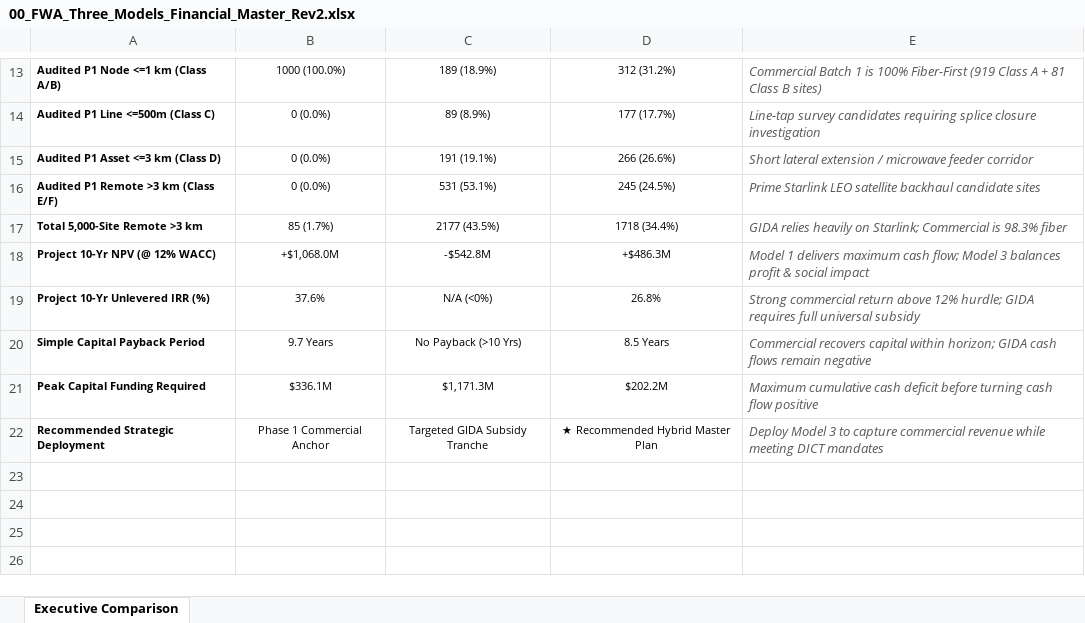
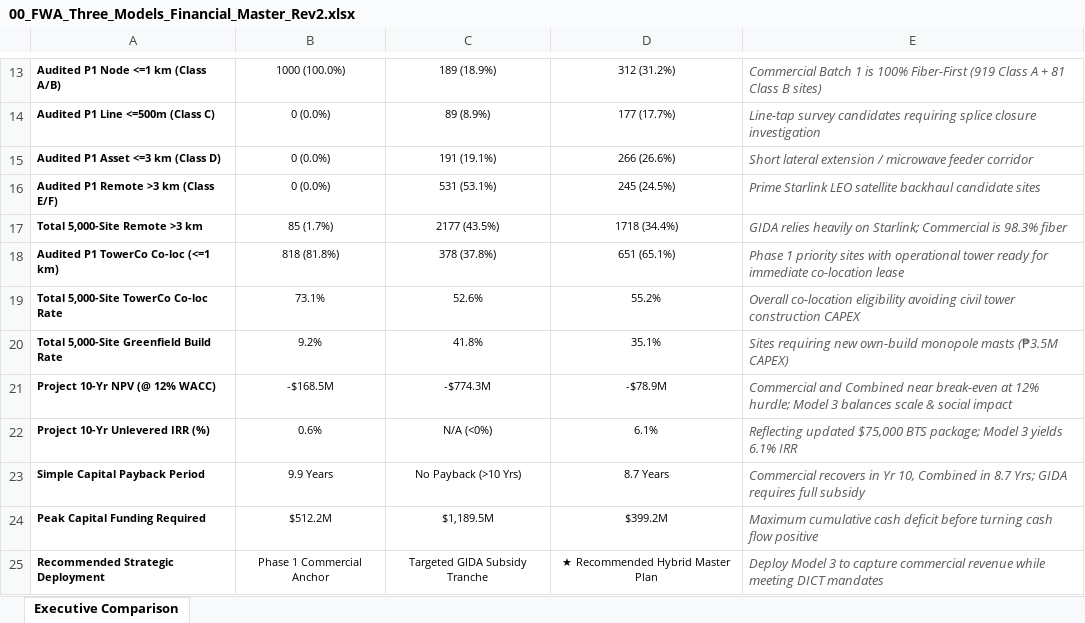
Before and after one commit to quizoli/fwa-5g-presentation, an Excel workbook: 2026-09-28_Audited_Fiber_Models_Rev2/00_FWA_Three_Models_Financial_Master_Rev2.xlsx, sheet Executive Comparison, drawn as a sheet; only a part is shown, gaps mark what is left out; values as stored, in another font and other column widths than the file's, no borders; addresses are those after the commit; the diff names each change by its address in the sheet, - before the commit and + after, or states it on an @@ line.

```diff
--- a/2026-09-28_Audited_Fiber_Models_Rev2/00_FWA_Three_Models_Financial_Master_Rev2.xlsx (sheet Executive Comparison)
+++ b/2026-09-28_Audited_Fiber_Models_Rev2/00_FWA_Three_Models_Financial_Master_Rev2.xlsx (sheet Executive Comparison)
+row 18: Audited P1 TowerCo Co-loc (<=1 km) | 818 (81.8%) | 378 (37.8%) | 651 (65.1%) | Phase 1 priority sites with operational tower ready for immediate co-location lease
+row 19: Total 5,000-Site TowerCo Co-loc Rate | 73.1% | 52.6% | 55.2% | Overall co-location eligibility avoiding civil tower construction CAPEX
+row 20: Total 5,000-Site Greenfield Build Rate | 9.2% | 41.8% | 35.1% | Sites requiring new own-build monopole masts (₱3.5M CAPEX)
-B21: +$1,068.0M
+B21: -$168.5M
-C21: -$542.8M
+C21: -$774.3M
-D21: +$486.3M
+D21: -$78.9M
-E21: Model 1 delivers maximum cash flow; Model 3 balances profit & social…
+E21: Commercial and Combined near break-even at 12% hurdle; Model 3 balances scale & social…
-B22: 37.6%
+B22: 0.6%
-D22: 26.8%
+D22: 6.1%
-E22: Strong commercial return above 12% hurdle; GIDA requires full universal subsidy
+E22: Reflecting updated $75,000 BTS package; Model 3 yields 6.1% IRR
-B23: 9.7 Years
+B23: 9.9 Years
-D23: 8.5 Years
+D23: 8.7 Years
-E23: Commercial recovers capital within horizon; GIDA cash flows remain negative
+E23: Commercial recovers in Yr 10, Combined in 8.7 Yrs; GIDA requires full subsidy
-B24: $336.1M
+B24: $512.2M
-C24: $1,171.3M
+C24: $1,189.5M
-D24: $202.2M
+D24: $399.2M
```
Also changed, not shown: 2026-09-28_Audited_Fiber_Models_Rev2/01_FWA_Business_Case_Commercial_Rev2.xlsx, 2026-09-28_Audited_Fiber_Models_Rev2/02_FWA_Business_Case_GIDA_Rev2.xlsx, 3 other files.
